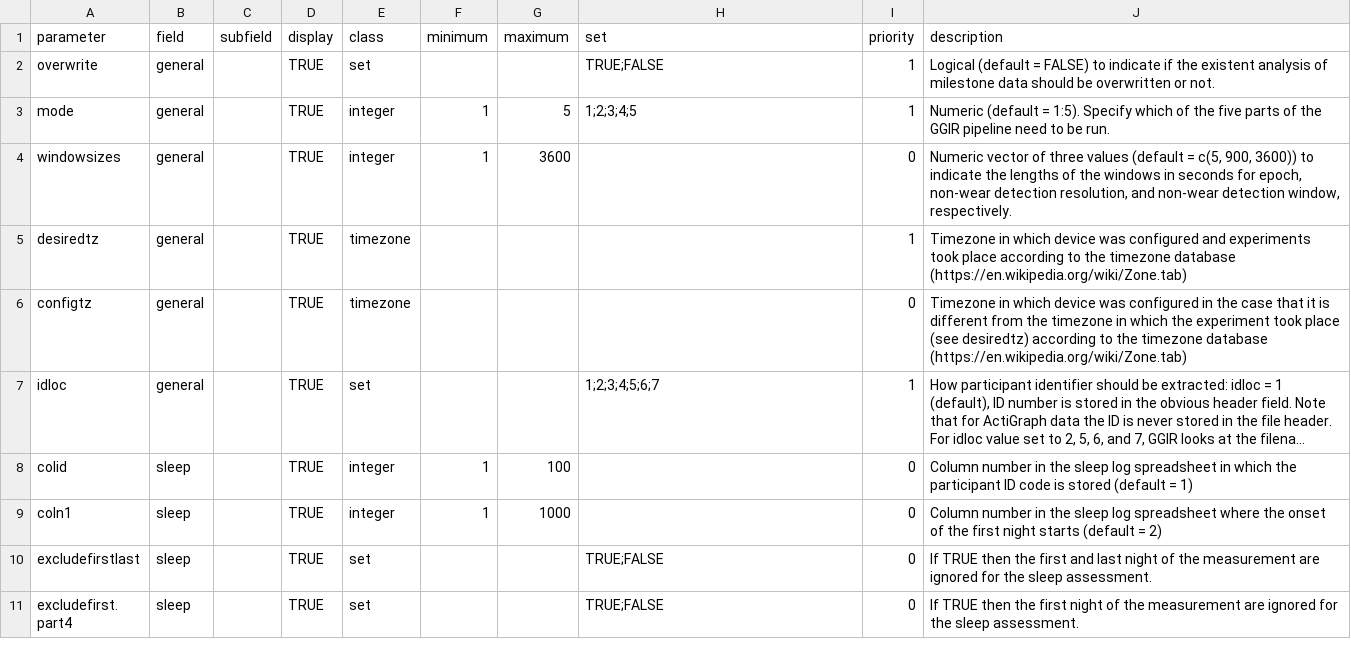
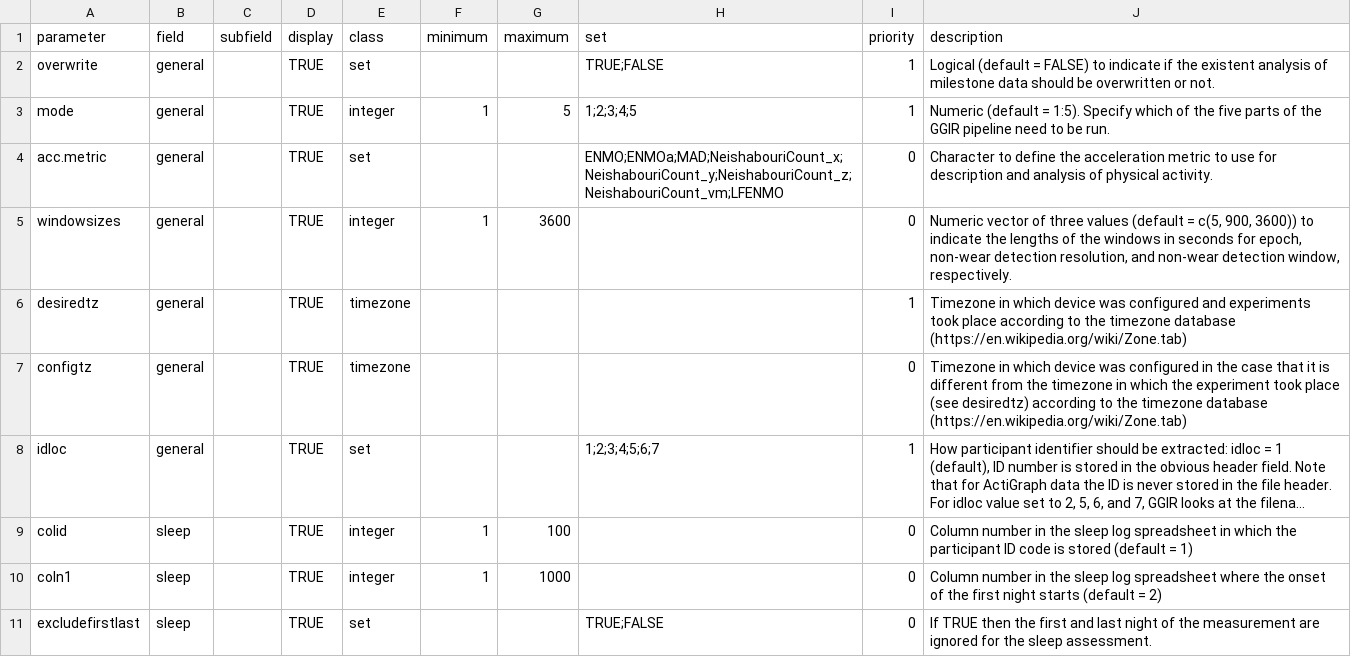
Before and after one commit to habitus-eu/HabitusGUI, a TSV file: inst/testfiles_ggir/params_description_ggir.tsv, drawn as a sheet; only a part is shown; the shorter side is filled out with more unchanged rows; long unchanged cells end in …; the diff names each change by its address in the sheet, - before the commit and + after, or states it on an @@ line.

```diff
--- a/inst/testfiles_ggir/params_description_ggir.tsv
+++ b/inst/testfiles_ggir/params_description_ggir.tsv
+row 4: acc.metric | general |  | TRUE | set |  |  | ENMO;ENMOa;MAD;NeishabouriCount_x;NeishabouriCount_y;NeishabouriCount_z;NeishabouriCount_vm;LFENMO | 0 | Character to define the acceleration metric to use for description and analysis of physical activity.
```
Also changed, not shown: inst/testfiles_ggir/config.csv, 1 other file.
